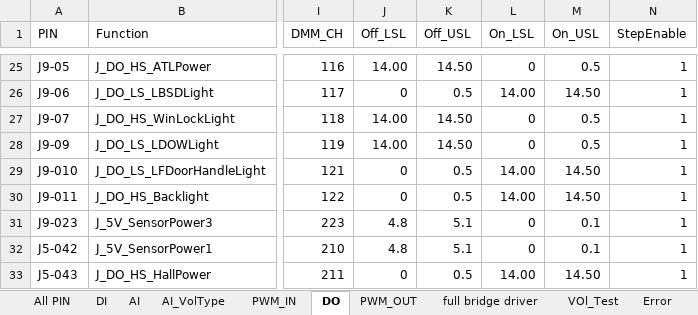
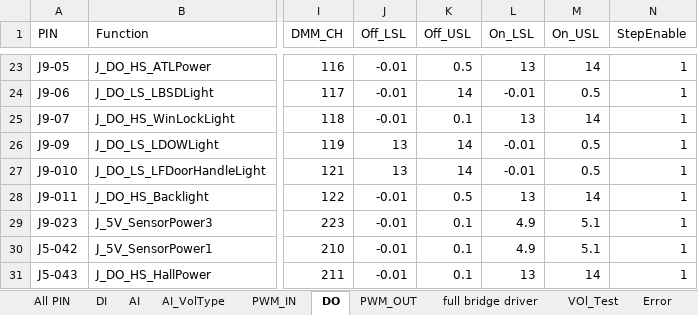
Before and after one commit to Fred-Guo0422/H93_LDCU_EOL_TESTER, an Excel workbook: ConfigFiles/H93_LDCU_V1.4_0327.xlsx, sheet DO, drawn as a sheet; only a part is shown, gaps mark what is left out; values as stored, in another font and other column widths than the file's, no cell formats; addresses are those after the commit; the diff covers the shown part only; the diff names each change by its address in the sheet, - before the commit and + after, or states it on an @@ line.

```diff
--- a/ConfigFiles/H93_LDCU_V1.4_0327.xlsx (sheet DO)
+++ b/ConfigFiles/H93_LDCU_V1.4_0327.xlsx (sheet DO)
-J23 (Off_LSL): 14.00
+J23 (Off_LSL): -0.01
-K23 (Off_USL): 14.50
+K23 (Off_USL): 0.5
-L23 (On_LSL): 0
+L23 (On_LSL): 13
-M23 (On_USL): 0.5
+M23 (On_USL): 14
-J24 (Off_LSL): 0
+J24 (Off_LSL): -0.01
-K24 (Off_USL): 0.5
+K24 (Off_USL): 14
-L24 (On_LSL): 14.00
+L24 (On_LSL): -0.01
-M24 (On_USL): 14.50
+M24 (On_USL): 0.5
-J25 (Off_LSL): 14.00
+J25 (Off_LSL): -0.01
-K25 (Off_USL): 14.50
+K25 (Off_USL): 0.1
-L25 (On_LSL): 0
+L25 (On_LSL): 13
-M25 (On_USL): 0.5
+M25 (On_USL): 14
-J26 (Off_LSL): 14.00
+J26 (Off_LSL): 13
-K26 (Off_USL): 14.50
+K26 (Off_USL): 14
-L26 (On_LSL): 0
+L26 (On_LSL): -0.01
-J27 (Off_LSL): 0
+J27 (Off_LSL): 13
-K27 (Off_USL): 0.5
+K27 (Off_USL): 14
-L27 (On_LSL): 14.00
+L27 (On_LSL): -0.01
-M27 (On_USL): 14.50
+M27 (On_USL): 0.5
-J28 (Off_LSL): 0
+J28 (Off_LSL): -0.01
-L28 (On_LSL): 14.00
+L28 (On_LSL): 13
-M28 (On_USL): 14.50
+M28 (On_USL): 14
-J29:J30 (Off_LSL): 4.8
+J29:J30 (Off_LSL): -0.01
-K29:K30 (Off_USL): 5.1
+K29:K30 (Off_USL): 0.1
-L29:L30 (On_LSL): 0
+L29:L30 (On_LSL): 4.9
-M29:M30 (On_USL): 0.1
+M29:M30 (On_USL): 5.1
-J31 (Off_LSL): 0
+J31 (Off_LSL): -0.01
-K31 (Off_USL): 0.5
+K31 (Off_USL): 0.1
-L31 (On_LSL): 14.00
+L31 (On_LSL): 13
-M31 (On_USL): 14.50
+M31 (On_USL): 14
```
Also changed, not shown: 1 added row, 2 removed rows and 164 edited cells elsewhere in this sheet, sheet DI, cell formats, charts or pictures, 11 other files.
